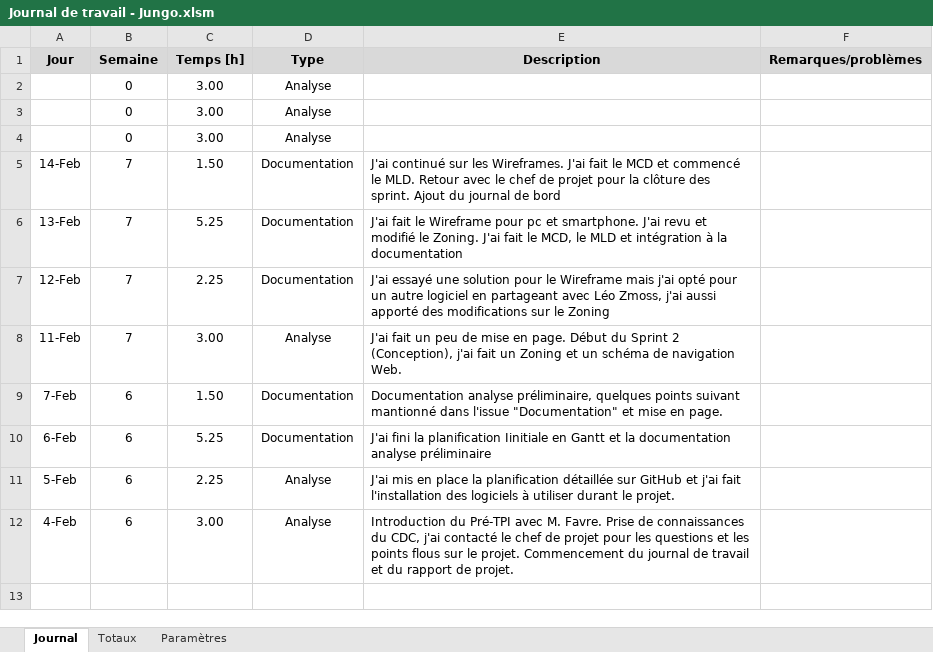
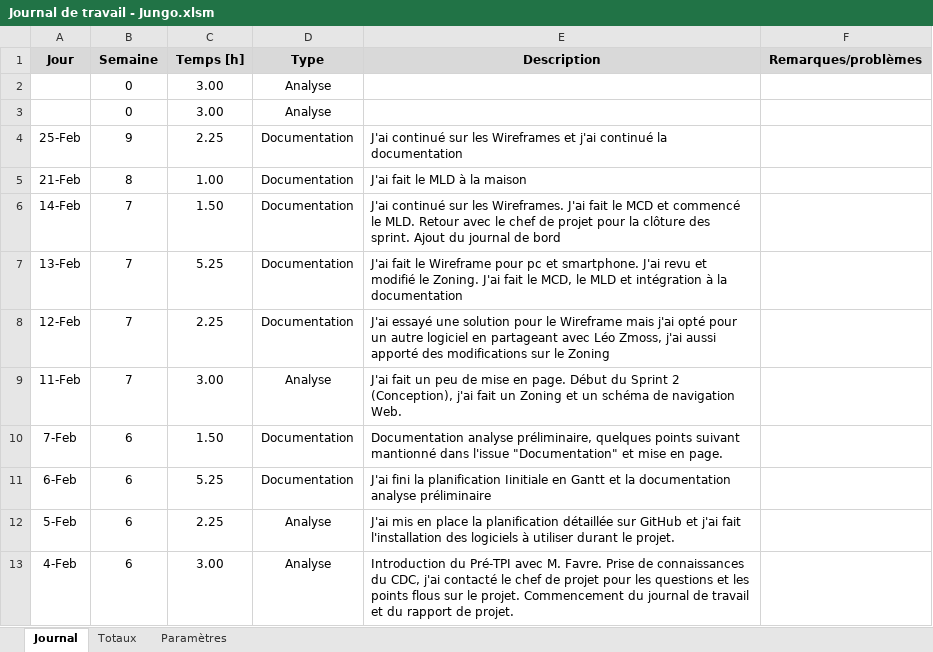
Before and after one commit to JeremyJungo/Multiplix, an Excel workbook: Documentation/Journal de travail - Jungo.xlsm, sheet Journal, drawn as a sheet; values as stored, in another font and other column widths than the file's, no borders; charts and pictures not drawn; removed rows and columns are numbered as before the commit, all else as after; the diff names each change by its address in the sheet, - before the commit and + after, or states it on an @@ line.

```diff
--- a/Documentation/Journal de travail - Jungo.xlsm (sheet Journal)
+++ b/Documentation/Journal de travail - Jungo.xlsm (sheet Journal)
-row 4:  | 0 | 3.00 | Analyse
+row 4: 25-Feb | 9 | 2.25 | Documentation | J'ai continué sur les Wireframes et j'ai continué la documentation
+row 5: 21-Feb | 8 | 1.00 | Documentation | J'ai fait le MLD à la maison
```
Also changed, not shown: Documentation/Journal de bord - Jungo.xlsx, 3 other files.
